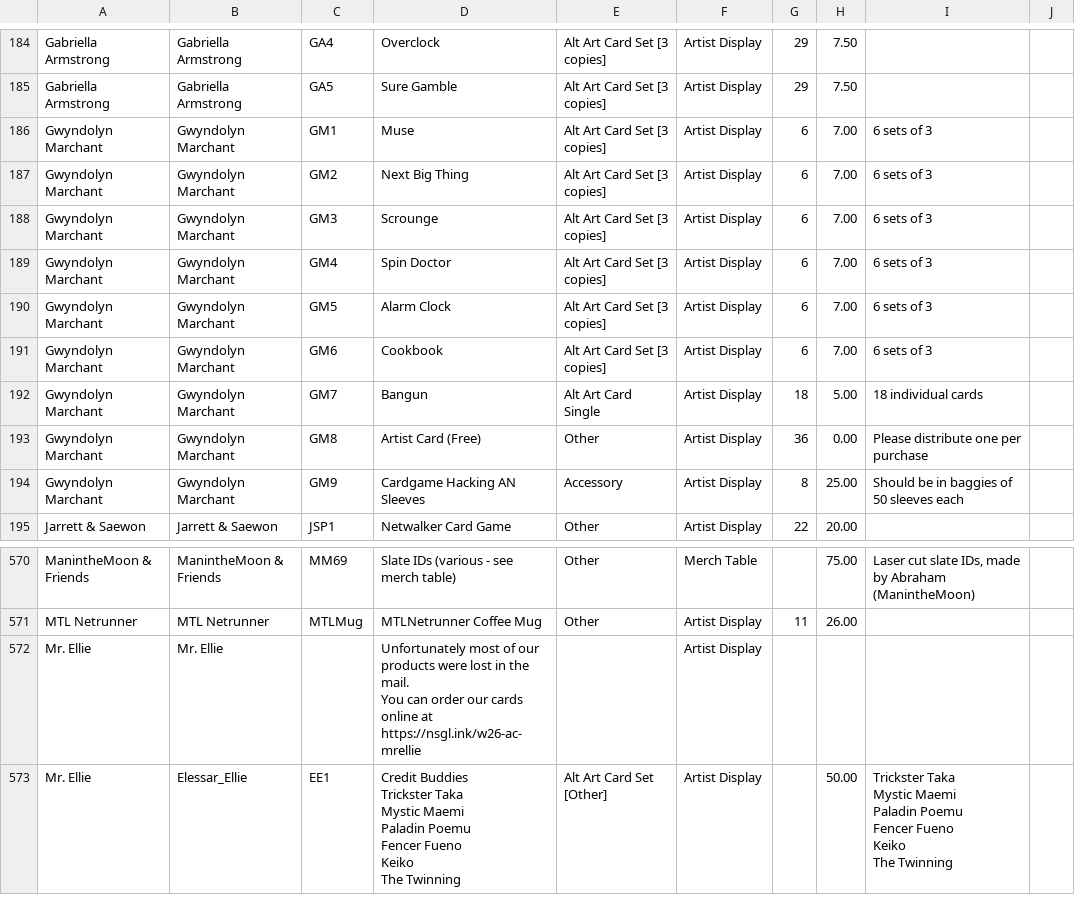
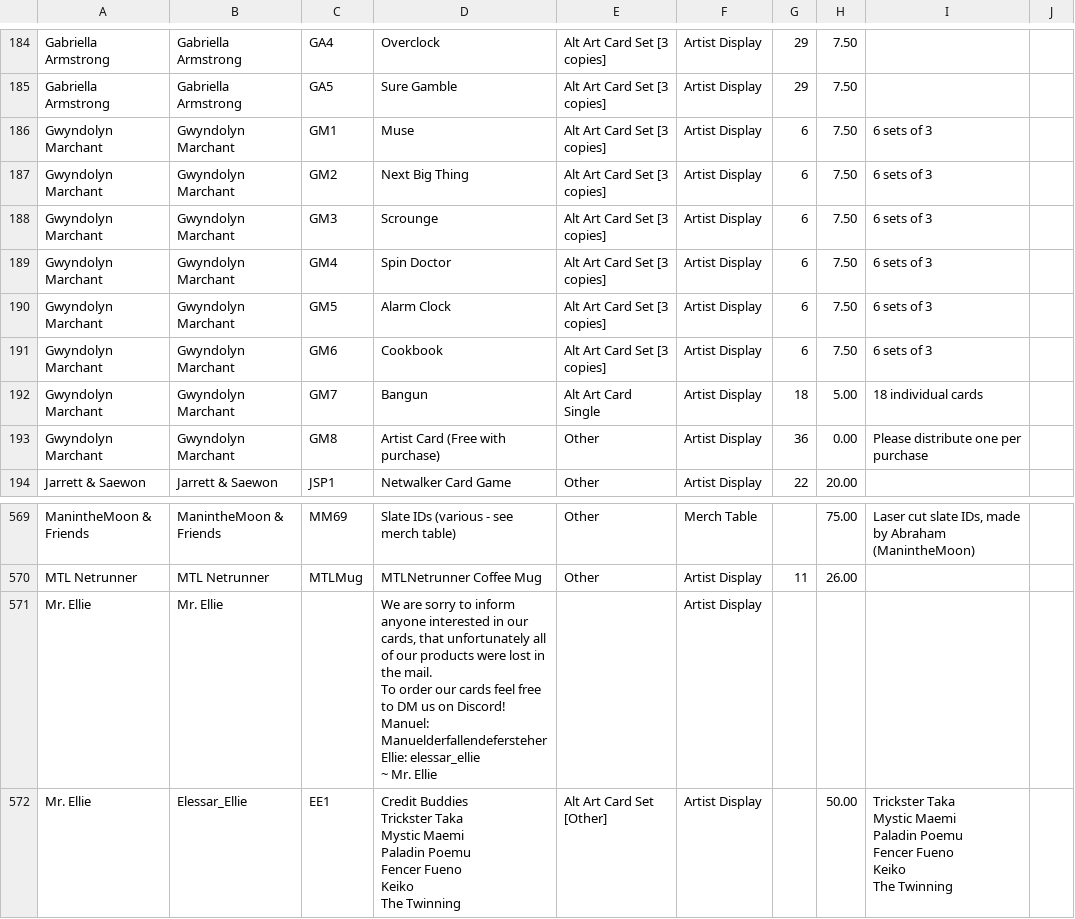
Before and after one commit to Null-Signal-Games/Artist-Colony-Price-Sheet, a CSV file: src/data/w26-inventory.csv, drawn as a sheet; only a part is shown, gaps mark what is left out.

Commit message:
data: update price list

```diff
--- a/src/data/w26-inventory.csv
+++ b/src/data/w26-inventory.csv
@@ -188,11 +188,10 @@ Gabriella Armstrong,Gabriella Armstrong,GA4,Overclock,Alt Art Card Set [3 copies
 Gabriella Armstrong,Gabriella Armstrong,GA5,Sure Gamble,Alt Art Card Set [3 copies],Artist Display,29,7.50,,
-Gwyndolyn Marchant,Gwyndolyn Marchant,GM1,Muse,Alt Art Card Set [3 copies],Artist Display,6,7.00,6 sets of 3,
-Gwyndolyn Marchant,Gwyndolyn Marchant,GM2,Next Big Thing,Alt Art Card Set [3 copies],Artist Display,6,7.00,6 sets of 3,
-Gwyndolyn Marchant,Gwyndolyn Marchant,GM3,Scrounge,Alt Art Card Set [3 copies],Artist Display,6,7.00,6 sets of 3,
-Gwyndolyn Marchant,Gwyndolyn Marchant,GM4,Spin Doctor,Alt Art Card Set [3 copies],Artist Display,6,7.00,6 sets of 3,
-Gwyndolyn Marchant,Gwyndolyn Marchant,GM5,Alarm Clock,Alt Art Card Set [3 copies],Artist Display,6,7.00,6 sets of 3,
-Gwyndolyn Marchant,Gwyndolyn Marchant,GM6,Cookbook,Alt Art Card Set [3 copies],Artist Display,6,7.00,6 sets of 3,
+Gwyndolyn Marchant,Gwyndolyn Marchant,GM1,Muse,Alt Art Card Set [3 copies],Artist Display,6,7.50,6 sets of 3,
+Gwyndolyn Marchant,Gwyndolyn Marchant,GM2,Next Big Thing,Alt Art Card Set [3 copies],Artist Display,6,7.50,6 sets of 3,
+Gwyndolyn Marchant,Gwyndolyn Marchant,GM3,Scrounge,Alt Art Card Set [3 copies],Artist Display,6,7.50,6 sets of 3,
+Gwyndolyn Marchant,Gwyndolyn Marchant,GM4,Spin Doctor,Alt Art Card Set [3 copies],Artist Display,6,7.50,6 sets of 3,
+Gwyndolyn Marchant,Gwyndolyn Marchant,GM5,Alarm Clock,Alt Art Card Set [3 copies],Artist Display,6,7.50,6 sets of 3,
+Gwyndolyn Marchant,Gwyndolyn Marchant,GM6,Cookbook,Alt Art Card Set [3 copies],Artist Display,6,7.50,6 sets of 3,
 Gwyndolyn Marchant,Gwyndolyn Marchant,GM7,Bangun,Alt Art Card Single,Artist Display,18,5.00,18 individual cards,
-Gwyndolyn Marchant,Gwyndolyn Marchant,GM8,Artist Card (Free),Other,Artist Display,36,0.00,Please distribute one per purchase,
-Gwyndolyn Marchant,Gwyndolyn Marchant,GM9,Cardgame Hacking AN Sleeves,Accessory,Artist Display,8,25.00,Should be in baggies of 50 sleeves each,
+Gwyndolyn Marchant,Gwyndolyn Marchant,GM8,Artist Card (Free with purchase),Other,Artist Display,36,0.00,Please distribute one per purchase,
 Jarrett & Saewon,Jarrett & Saewon,JSP1,Netwalker Card Game,Other,Artist Display,22,20.00,,
@@ -582,4 +581,9 @@ ManintheMoon & Friends,ManintheMoon & Friends,MM69,Slate IDs (various - see merc
 MTL Netrunner,MTL Netrunner,MTLMug,MTLNetrunner Coffee Mug,Other,Artist Display,11,26.00,,
-Mr. Ellie,Mr. Ellie,,"Unfortunately most of our products were lost in the mail.
-You can order our cards online at https://nsgl.ink/w26-ac-mrellie",,Artist Display,,,,
+Mr. Ellie,Mr. Ellie,,"We are sorry to inform anyone interested in our cards, that unfortunately all of our products were lost in the mail.
+
+To order our cards feel free to DM us on Discord!
+Manuel: Manuelderfallendefersteher
+Ellie: elessar_ellie
+
+~ Mr. Ellie",,Artist Display,,,,
 Mr. Ellie,Elessar_Ellie,EE1,"Credit Buddies
```
